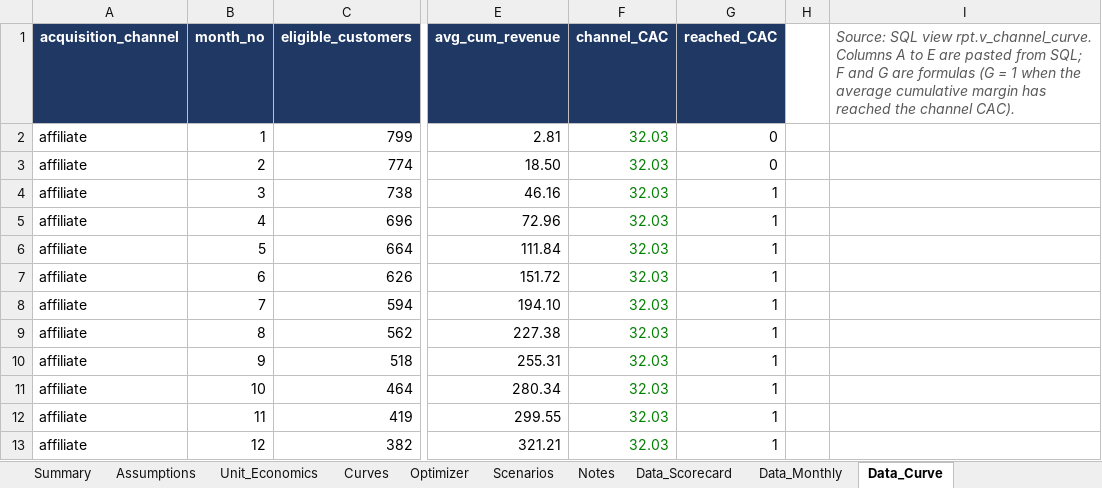
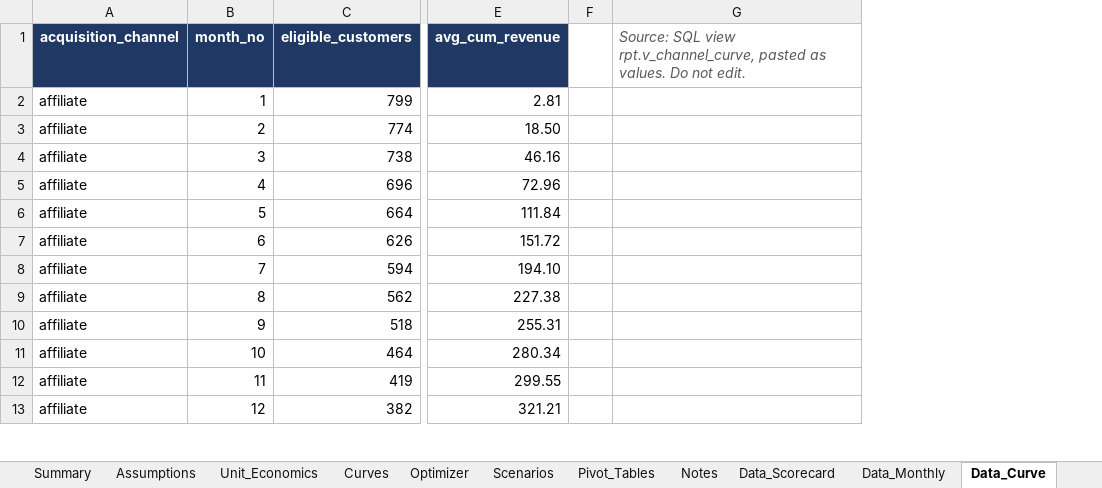
Before and after one commit to giannispsomas/FinTech-Customer-Acquisition-and-Profitability-Analysis, an Excel workbook: excel/budget_model.xlsx, sheet Data_Curve, drawn as a sheet; only a part is shown, gaps mark what is left out; values as stored, in another font and other column widths than the file's, no borders; removed rows and columns are numbered as before the commit, all else as after; the diff names each change by its address in the sheet, - before the commit and + after, or states it on an @@ line.

Commit message:
Simplify the payback formula, use VLOOKUP and add pivot tables to the Excel model

```diff
--- a/excel/budget_model.xlsx (sheet Data_Curve)
+++ b/excel/budget_model.xlsx (sheet Data_Curve)
+sheet tab: Pivot_Tables
-column F (channel_CAC), rows 2-13: all 32.03
-column G (reached_CAC), rows 2-13: 0 | 0 | 1 | 1 | 1 | 1 | 1 | 1 | 1 | 1 | 1 | 1
-column I, row 1: Source: SQL view rpt.v_channel_curve. Columns A to E are pasted from SQL; F and G are formulas (G = 1 when the average cumulative margin has reached the channel CAC).
+column G, row 1: Source: SQL view rpt.v_channel_curve, pasted as values. Do not edit.
```
Also changed, not shown: sheet Data_Monthly, sheet Notes, sheet Summary, formulas that keep their value, charts or pictures, 2 other files.
